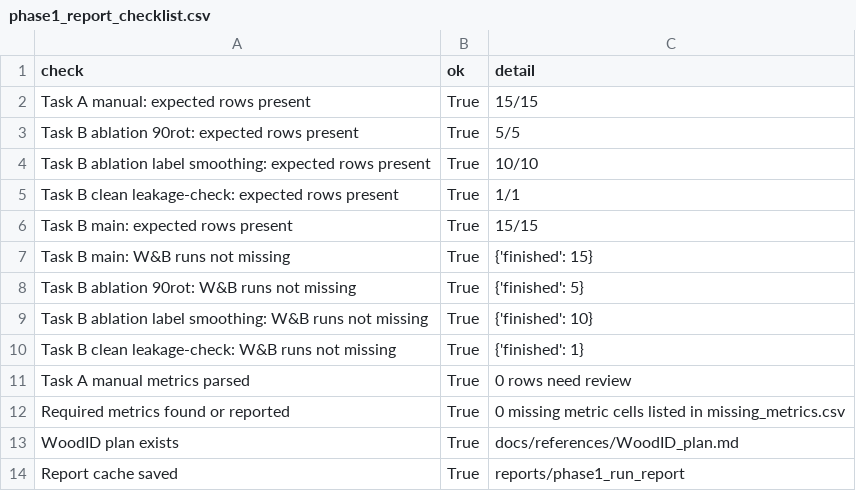
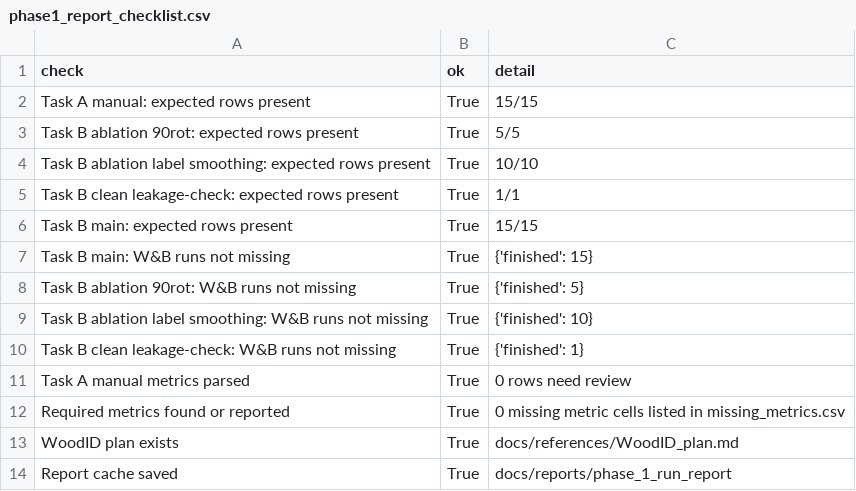
Before and after one commit to ManifoldsTeam/woodbench, a CSV file: docs/reports/phase_1_run_report/phase1_report_checklist.csv (was docs/reports/phase1_run_report/phase1_report_checklist.csv), drawn as a sheet.

Commit message:
Add task B metrics and wandb raw data for phase 1 run report
- Created task_b_main_notebook_metrics.csv to store best validation accuracy and source paths for various models and seeds.
- Added wandb_phase1_raw.csv containing detailed run information, including accuracy metrics, loss values, and source paths for multiple experiments and ablations.

```diff
--- a/docs/reports/phase1_run_report/phase1_report_checklist.csv
+++ b/docs/reports/phase_1_run_report/phase1_report_checklist.csv
@@ -13,2 +13,2 @@ Required metrics found or reported,True,0 missing metric cells listed in missing
 WoodID plan exists,True,docs/references/WoodID_plan.md
-Report cache saved,True,reports/phase1_run_report
+Report cache saved,True,docs/reports/phase_1_run_report
```
Also changed, not shown: 33 other files.
